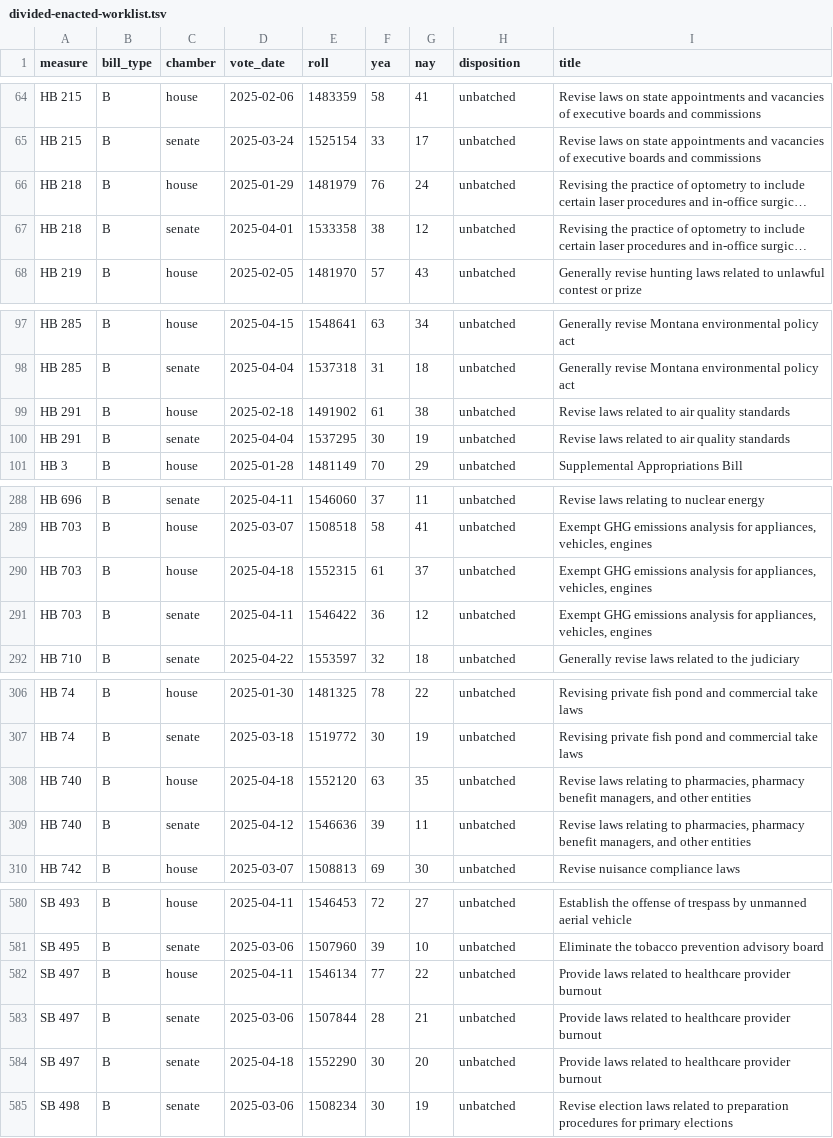
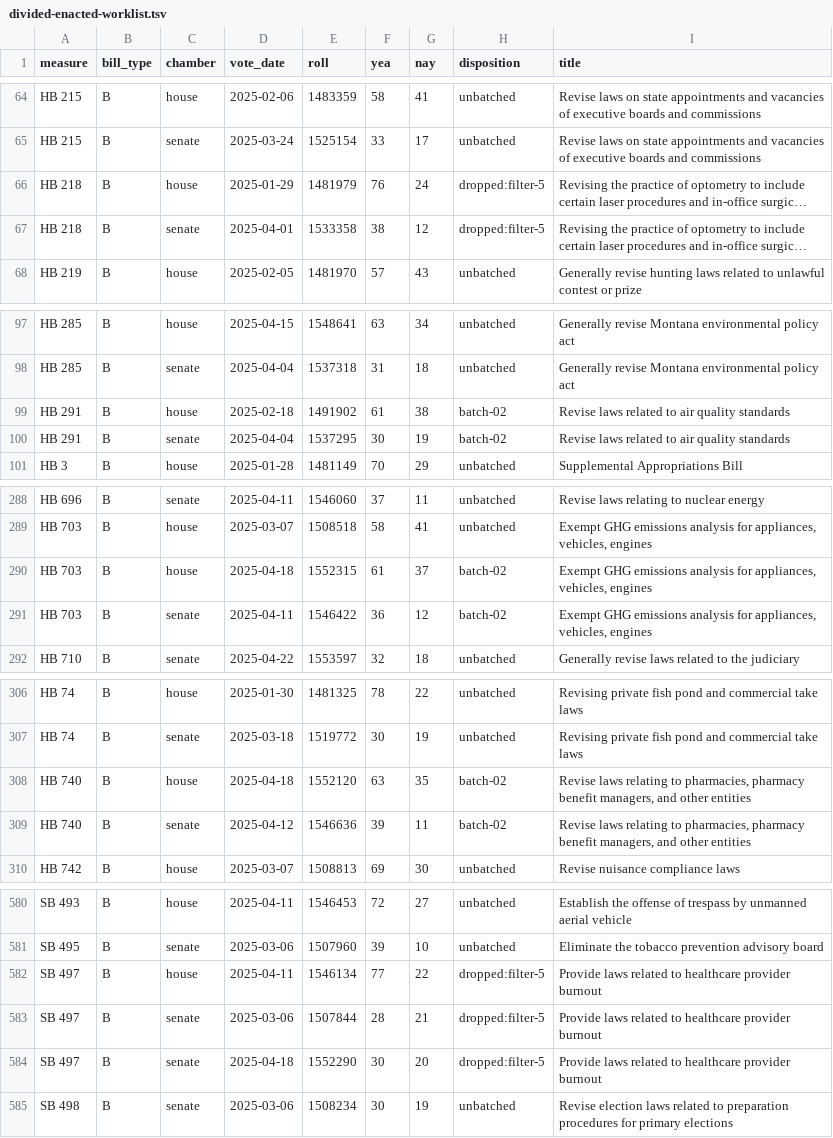
Before and after one commit to shu1513/voteapp, a TSV file: backend/evidence/rollcall/legiscan-mt-2159/survey/divided-enacted-worklist.tsv, drawn as a sheet; only a part is shown, gaps mark what is left out; long unchanged cells end in …; the diff covers the shown part only; the diff names each change by its address in the sheet, - before the commit and + after, or states it on an @@ line.

```diff
--- a/backend/evidence/rollcall/legiscan-mt-2159/survey/divided-enacted-worklist.tsv
+++ b/backend/evidence/rollcall/legiscan-mt-2159/survey/divided-enacted-worklist.tsv
-H66:H67 (disposition): unbatched
+H66:H67 (disposition): dropped:filter-5
-H99:H100 (disposition): unbatched
+H99:H100 (disposition): batch-02
-H290:H291 (disposition): unbatched
+H290:H291 (disposition): batch-02
-H308:H309 (disposition): unbatched
+H308:H309 (disposition): batch-02
-H582:H584 (disposition): unbatched
+H582:H584 (disposition): dropped:filter-5
```
Also changed, not shown: 8 edited cells elsewhere in this file, 22 other files.
